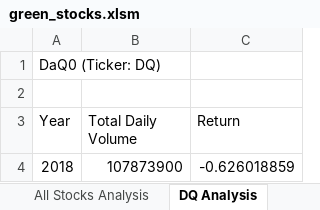
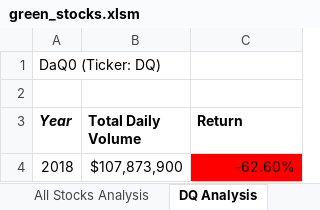
Before and after one commit to Jess-Vannatter/stock-analysis, an Excel workbook: green_stocks.xlsm, sheet DQ Analysis, drawn as a sheet; values as stored, in another font and other column widths than the file's, no borders; charts and pictures not drawn; the diff names each change by its address in the sheet, - before the commit and + after, or states it on an @@ line.

```diff
--- a/green_stocks.xlsm (sheet DQ Analysis)
+++ b/green_stocks.xlsm (sheet DQ Analysis)
-A3:C3 bold: off
+A3:C3 bold: on
-A3 italic: off
+A3 italic: on
-B4 (Total Daily Volume): 107873900
+B4 (Total Daily Volume): $107,873,900
-C4 (Return): -0.626018859
+C4 (Return): -62.60%
-C4 fill: none
+C4 fill: #FF0000
```
Also changed, not shown: sheet Skill Drill, sheet All Stocks Analysis, charts or pictures.
